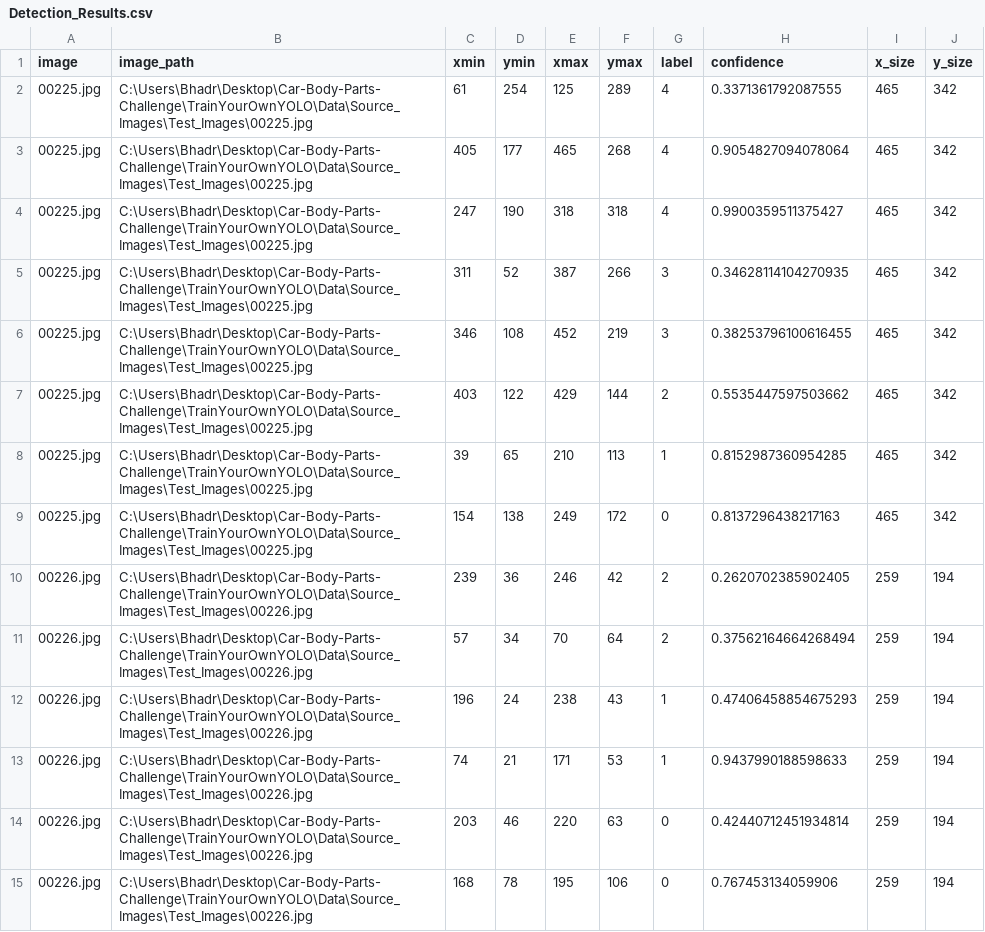
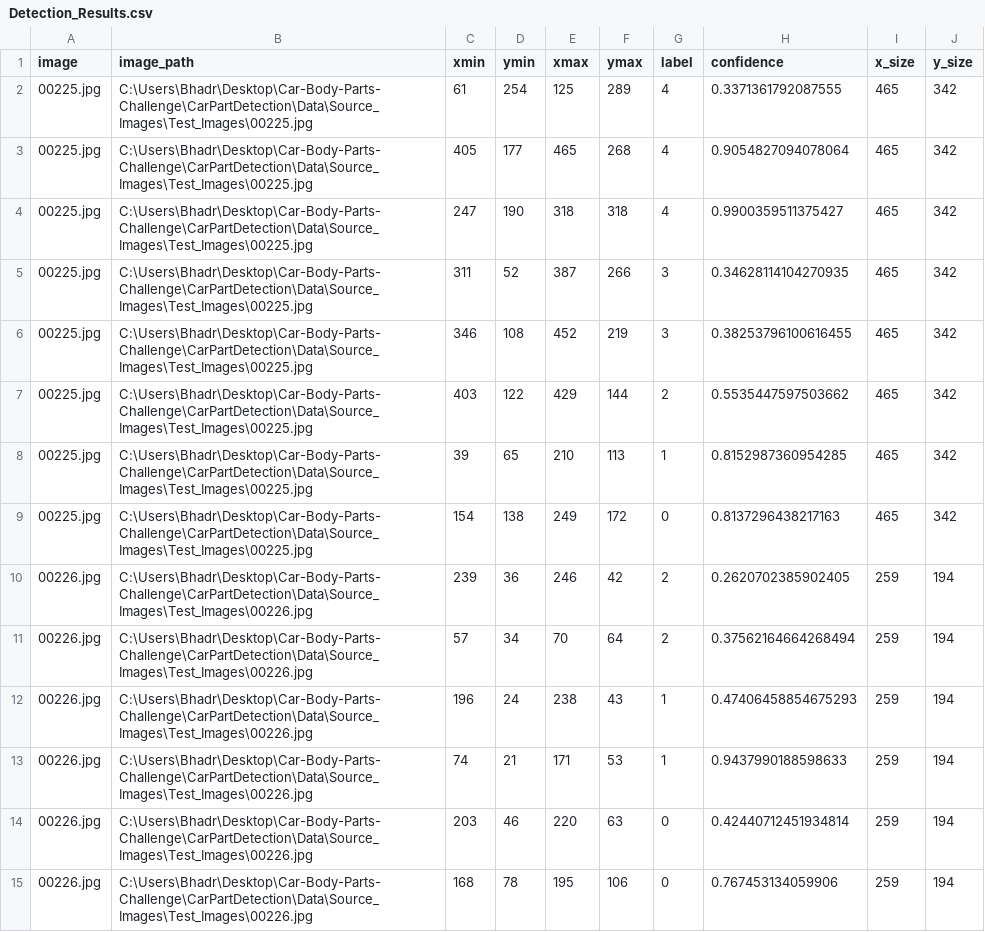
Before and after one commit to bhadreshpsavani/CarPartsDetectionChallenge, a CSV file: Data/Source_Images/Test_Image_Detection_Results/Detection_Results.csv, drawn as a sheet; only a part is shown; the diff covers the shown part only.

```diff
--- a/Data/Source_Images/Test_Image_Detection_Results/Detection_Results.csv
+++ b/Data/Source_Images/Test_Image_Detection_Results/Detection_Results.csv
@@ -1,15 +1,15 @@
 image,image_path,xmin,ymin,xmax,ymax,label,confidence,x_size,y_size
-00225.jpg,C:\Users\Bhadr\Desktop\Car-Body-Parts-Challenge\TrainYourOwnYOLO\Data\Source_Images\Test_Images\00225.jpg,61,254,125,289,4,0.3371361792087555,465,342
-00225.jpg,C:\Users\Bhadr\Desktop\Car-Body-Parts-Challenge\TrainYourOwnYOLO\Data\Source_Images\Test_Images\00225.jpg,405,177,465,268,4,0.9054827094078064,465,342
-00225.jpg,C:\Users\Bhadr\Desktop\Car-Body-Parts-Challenge\TrainYourOwnYOLO\Data\Source_Images\Test_Images\00225.jpg,247,190,318,318,4,0.9900359511375427,465,342
-00225.jpg,C:\Users\Bhadr\Desktop\Car-Body-Parts-Challenge\TrainYourOwnYOLO\Data\Source_Images\Test_Images\00225.jpg,311,52,387,266,3,0.34628114104270935,465,342
-00225.jpg,C:\Users\Bhadr\Desktop\Car-Body-Parts-Challenge\TrainYourOwnYOLO\Data\Source_Images\Test_Images\00225.jpg,346,108,452,219,3,0.38253796100616455,465,342
-00225.jpg,C:\Users\Bhadr\Desktop\Car-Body-Parts-Challenge\TrainYourOwnYOLO\Data\Source_Images\Test_Images\00225.jpg,403,122,429,144,2,0.5535447597503662,465,342
-00225.jpg,C:\Users\Bhadr\Desktop\Car-Body-Parts-Challenge\TrainYourOwnYOLO\Data\Source_Images\Test_Images\00225.jpg,39,65,210,113,1,0.8152987360954285,465,342
-00225.jpg,C:\Users\Bhadr\Desktop\Car-Body-Parts-Challenge\TrainYourOwnYOLO\Data\Source_Images\Test_Images\00225.jpg,154,138,249,172,0,0.8137296438217163,465,342
-00226.jpg,C:\Users\Bhadr\Desktop\Car-Body-Parts-Challenge\TrainYourOwnYOLO\Data\Source_Images\Test_Images\00226.jpg,239,36,246,42,2,0.2620702385902405,259,194
-00226.jpg,C:\Users\Bhadr\Desktop\Car-Body-Parts-Challenge\TrainYourOwnYOLO\Data\Source_Images\Test_Images\00226.jpg,57,34,70,64,2,0.37562164664268494,259,194
-00226.jpg,C:\Users\Bhadr\Desktop\Car-Body-Parts-Challenge\TrainYourOwnYOLO\Data\Source_Images\Test_Images\00226.jpg,196,24,238,43,1,0.47406458854675293,259,194
-00226.jpg,C:\Users\Bhadr\Desktop\Car-Body-Parts-Challenge\TrainYourOwnYOLO\Data\Source_Images\Test_Images\00226.jpg,74,21,171,53,1,0.9437990188598633,259,194
-00226.jpg,C:\Users\Bhadr\Desktop\Car-Body-Parts-Challenge\TrainYourOwnYOLO\Data\Source_Images\Test_Images\00226.jpg,203,46,220,63,0,0.42440712451934814,259,194
-00226.jpg,C:\Users\Bhadr\Desktop\Car-Body-Parts-Challenge\TrainYourOwnYOLO\Data\Source_Images\Test_Images\00226.jpg,168,78,195,106,0,0.767453134059906,259,194
+00225.jpg,C:\Users\Bhadr\Desktop\Car-Body-Parts-Challenge\CarPartDetection\Data\Source_Images\Test_Images\00225.jpg,61,254,125,289,4,0.3371361792087555,465,342
+00225.jpg,C:\Users\Bhadr\Desktop\Car-Body-Parts-Challenge\CarPartDetection\Data\Source_Images\Test_Images\00225.jpg,405,177,465,268,4,0.9054827094078064,465,342
+00225.jpg,C:\Users\Bhadr\Desktop\Car-Body-Parts-Challenge\CarPartDetection\Data\Source_Images\Test_Images\00225.jpg,247,190,318,318,4,0.9900359511375427,465,342
+00225.jpg,C:\Users\Bhadr\Desktop\Car-Body-Parts-Challenge\CarPartDetection\Data\Source_Images\Test_Images\00225.jpg,311,52,387,266,3,0.34628114104270935,465,342
+00225.jpg,C:\Users\Bhadr\Desktop\Car-Body-Parts-Challenge\CarPartDetection\Data\Source_Images\Test_Images\00225.jpg,346,108,452,219,3,0.38253796100616455,465,342
+00225.jpg,C:\Users\Bhadr\Desktop\Car-Body-Parts-Challenge\CarPartDetection\Data\Source_Images\Test_Images\00225.jpg,403,122,429,144,2,0.5535447597503662,465,342
+00225.jpg,C:\Users\Bhadr\Desktop\Car-Body-Parts-Challenge\CarPartDetection\Data\Source_Images\Test_Images\00225.jpg,39,65,210,113,1,0.8152987360954285,465,342
+00225.jpg,C:\Users\Bhadr\Desktop\Car-Body-Parts-Challenge\CarPartDetection\Data\Source_Images\Test_Images\00225.jpg,154,138,249,172,0,0.8137296438217163,465,342
+00226.jpg,C:\Users\Bhadr\Desktop\Car-Body-Parts-Challenge\CarPartDetection\Data\Source_Images\Test_Images\00226.jpg,239,36,246,42,2,0.2620702385902405,259,194
+00226.jpg,C:\Users\Bhadr\Desktop\Car-Body-Parts-Challenge\CarPartDetection\Data\Source_Images\Test_Images\00226.jpg,57,34,70,64,2,0.37562164664268494,259,194
+00226.jpg,C:\Users\Bhadr\Desktop\Car-Body-Parts-Challenge\CarPartDetection\Data\Source_Images\Test_Images\00226.jpg,196,24,238,43,1,0.47406458854675293,259,194
+00226.jpg,C:\Users\Bhadr\Desktop\Car-Body-Parts-Challenge\CarPartDetection\Data\Source_Images\Test_Images\00226.jpg,74,21,171,53,1,0.9437990188598633,259,194
+00226.jpg,C:\Users\Bhadr\Desktop\Car-Body-Parts-Challenge\CarPartDetection\Data\Source_Images\Test_Images\00226.jpg,203,46,220,63,0,0.42440712451934814,259,194
+00226.jpg,C:\Users\Bhadr\Desktop\Car-Body-Parts-Challenge\CarPartDetection\Data\Source_Images\Test_Images\00226.jpg,168,78,195,106,0,0.767453134059906,259,194
```
Also changed, not shown: 52 edited cells elsewhere in this file, 11 other files.
